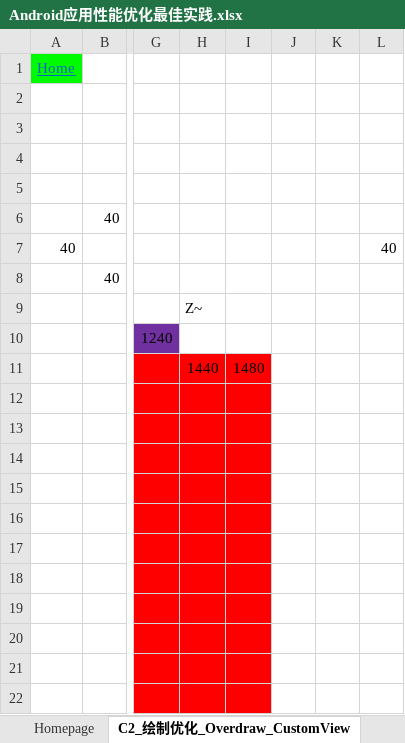
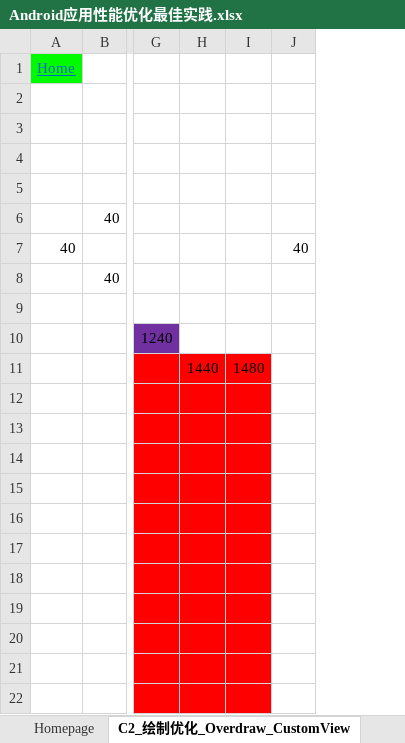
Before and after one commit to YingVickyCao/AndroidAboutDemos, an Excel workbook: doc/Android应用性能优化最佳实践.xlsx, sheet C2_绘制优化_Overdraw_CustomView, drawn as a sheet; only a part is shown, gaps mark what is left out; values as stored, in another font and other column widths than the file's, no borders; the diff names each change by its address in the sheet, - before the commit and + after, or states it on an @@ line.

Commit message:
Reduce / Delay transparent ImageView

```diff
--- a/doc/Android应用性能优化最佳实践.xlsx (sheet C2_绘制优化_Overdraw_CustomView)
+++ b/doc/Android应用性能优化最佳实践.xlsx (sheet C2_绘制优化_Overdraw_CustomView)
-column J, empty
-column K, empty
-H9: Z~
+H9: (empty)
```
Also changed, not shown: charts or pictures, 4 other files.
